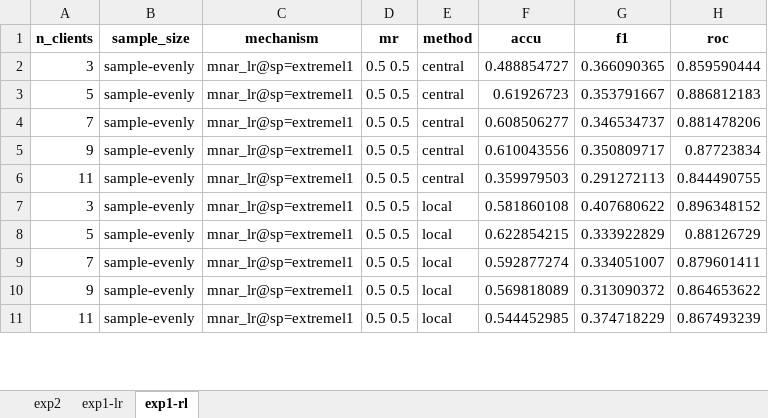
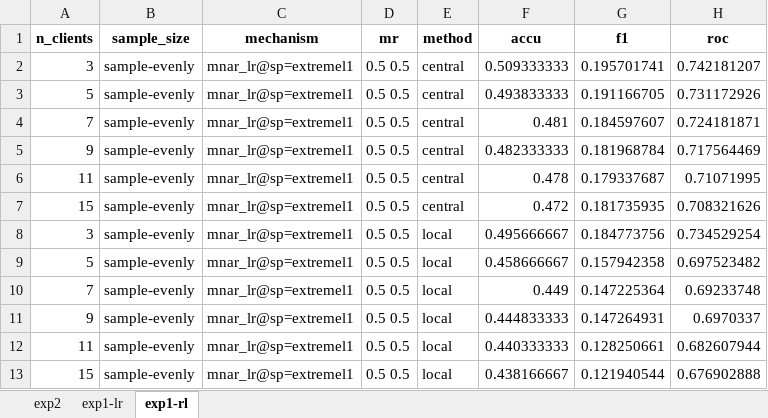
Before and after one commit to sitaomin1994/federated_imputation, an Excel workbook: result_pred.xlsx, sheet exp1-rl, drawn as a sheet; only a part is shown; values as stored, in another font and other column widths than the file's, no borders; addresses are those after the commit; the diff covers the shown part only; the diff names each change by its address in the sheet, - before the commit and + after, or states it on an @@ line.

```diff
--- a/result_pred.xlsx (sheet exp1-rl)
+++ b/result_pred.xlsx (sheet exp1-rl)
-F2 (accu): 0.488854727
+F2 (accu): 0.509333333
-G2 (f1): 0.366090365
+G2 (f1): 0.195701741
-H2 (roc): 0.859590444
+H2 (roc): 0.742181207
-F3 (accu): 0.61926723
+F3 (accu): 0.493833333
-G3 (f1): 0.353791667
+G3 (f1): 0.191166705
-H3 (roc): 0.886812183
+H3 (roc): 0.731172926
-F4 (accu): 0.608506277
+F4 (accu): 0.481
-G4 (f1): 0.346534737
+G4 (f1): 0.184597607
-H4 (roc): 0.881478206
+H4 (roc): 0.724181871
-F5 (accu): 0.610043556
+F5 (accu): 0.482333333
-G5 (f1): 0.350809717
+G5 (f1): 0.181968784
-H5 (roc): 0.87723834
+H5 (roc): 0.717564469
-F6 (accu): 0.359979503
+F6 (accu): 0.478
-G6 (f1): 0.291272113
+G6 (f1): 0.179337687
-H6 (roc): 0.844490755
+H6 (roc): 0.71071995
+row 7: 15 | sample-evenly | mnar_lr@sp=extremel1 | 0.5 0.5 | central | 0.472 | 0.181735935 | 0.708321626
-F8 (accu): 0.581860108
+F8 (accu): 0.495666667
-G8 (f1): 0.407680622
+G8 (f1): 0.184773756
-H8 (roc): 0.896348152
+H8 (roc): 0.734529254
-F9 (accu): 0.622854215
+F9 (accu): 0.458666667
-G9 (f1): 0.333922829
+G9 (f1): 0.157942358
-H9 (roc): 0.88126729
+H9 (roc): 0.697523482
-F10 (accu): 0.592877274
+F10 (accu): 0.449
-G10 (f1): 0.334051007
+G10 (f1): 0.147225364
-H10 (roc): 0.879601411
+H10 (roc): 0.69233748
-F11 (accu): 0.569818089
+F11 (accu): 0.444833333
-G11 (f1): 0.313090372
+G11 (f1): 0.147264931
-H11 (roc): 0.864653622
+H11 (roc): 0.6970337
-F12 (accu): 0.544452985
+F12 (accu): 0.440333333
-G12 (f1): 0.374718229
+G12 (f1): 0.128250661
-H12 (roc): 0.867493239
+H12 (roc): 0.682607944
+row 13: 15 | sample-evenly | mnar_lr@sp=extremel1 | 0.5 0.5 | local | 0.438166667 | 0.121940544 | 0.676902888
```
Also changed, not shown: 2 added rows and 66 edited cells elsewhere in this sheet, sheet exp1-lr, sheet exp2, 25 other files.
